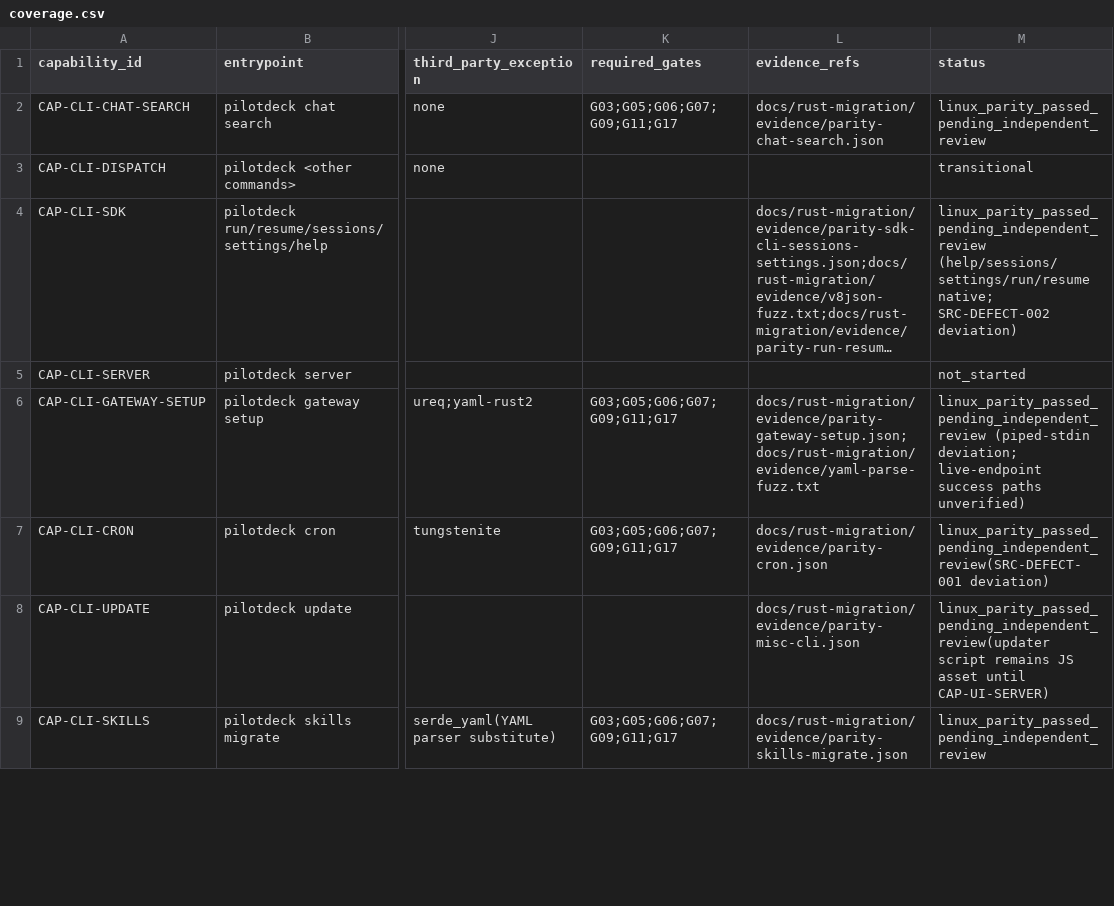
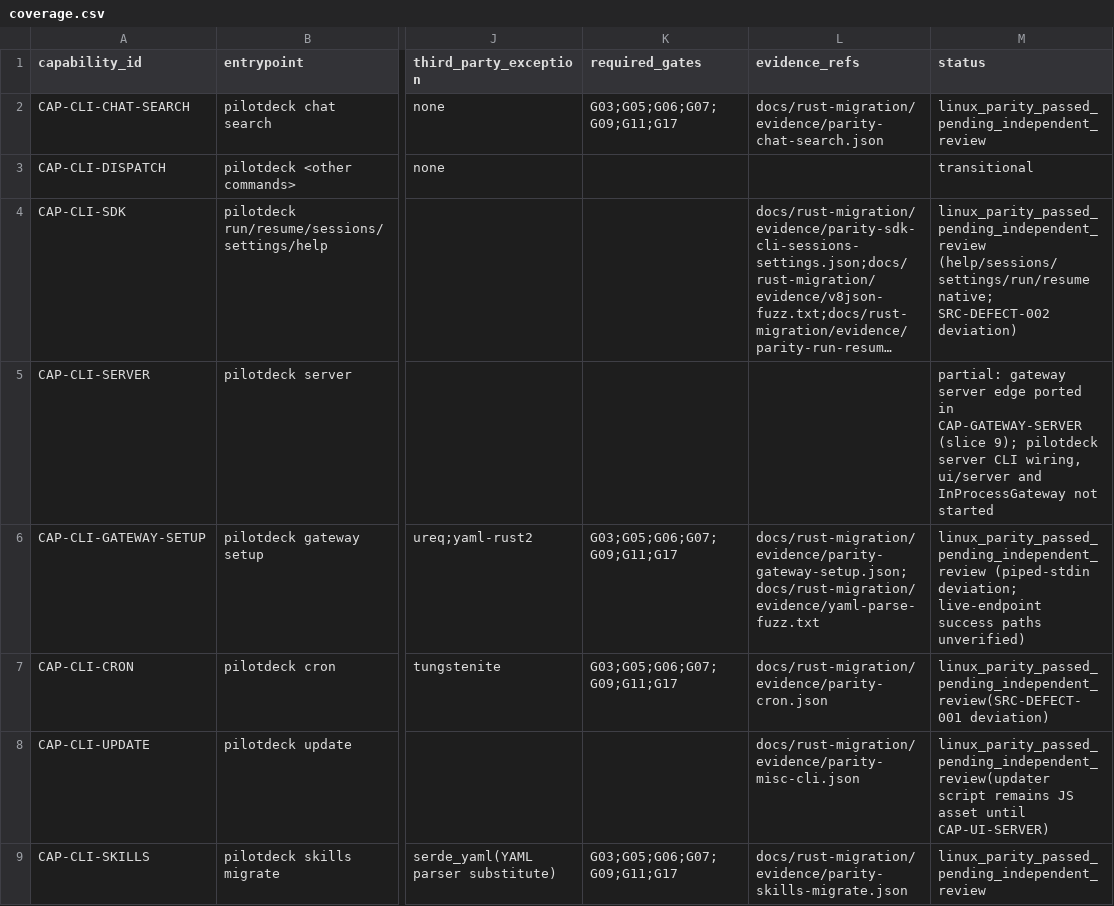
Before and after one commit to zhengdaqi/PilotDeck, a CSV file: docs/rust-migration/coverage.csv, drawn as a sheet; only a part is shown, gaps mark what is left out; long unchanged cells end in …; the diff covers the shown part only; the diff names each change by its address in the sheet, - before the commit and + after, or states it on an @@ line.

Commit message:
slice 8d: port pending AgentLoop features in Rust sidecar (cache plan, LFR, tokenizer, truncation, plan-todo, concurrent executes); replay 13 variants and 53-scenario run.py parity vs TS sidecar; production stays on TS

```diff
--- a/docs/rust-migration/coverage.csv
+++ b/docs/rust-migration/coverage.csv
-M5 (status): not_started
+M5 (status): partial: gateway server edge ported in CAP-GATEWAY-SERVER (slice 9); pilotdeck server CLI wiring, ui/server and InProcessGateway not started
```
Also changed, not shown: 26 edited cells elsewhere in this file, 35 other files.
